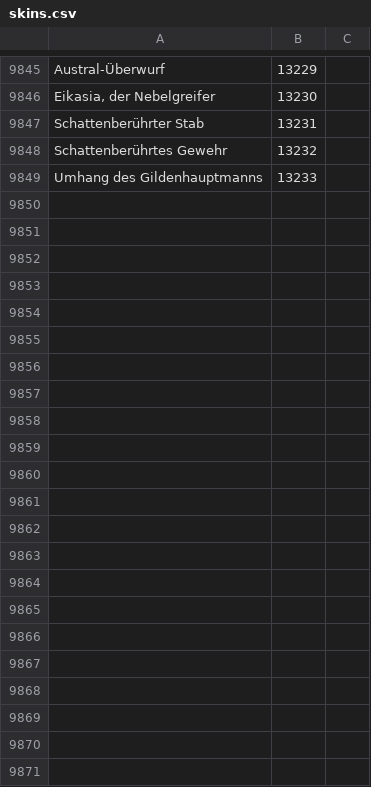
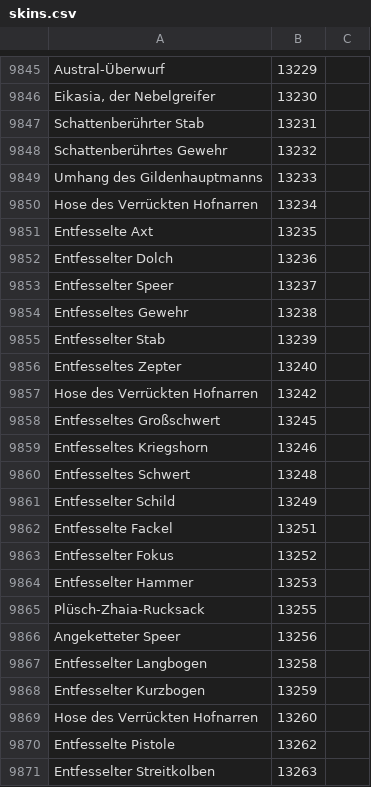
Before and after one commit to Pandraghon/gw2api-namesearch, a CSV file: de/skins.csv, drawn as a sheet; only a part is shown, gaps mark what is left out; the diff names each change by its address in the sheet, - before the commit and + after, or states it on an @@ line.

```diff
--- a/de/skins.csv
+++ b/de/skins.csv
+row 9850: Hose des Verrückten Hofnarren | 13234
+row 9851: Entfesselte Axt | 13235
+row 9852: Entfesselter Dolch | 13236
+row 9853: Entfesselter Speer | 13237
+row 9854: Entfesseltes Gewehr | 13238
+row 9855: Entfesselter Stab | 13239
+row 9856: Entfesseltes Zepter | 13240
+row 9857: Hose des Verrückten Hofnarren | 13242
+row 9858: Entfesseltes Großschwert | 13245
+row 9859: Entfesseltes Kriegshorn | 13246
+row 9860: Entfesseltes Schwert | 13248
+row 9861: Entfesselter Schild | 13249
+row 9862: Entfesselte Fackel | 13251
+row 9863: Entfesselter Fokus | 13252
+row 9864: Entfesselter Hammer | 13253
+row 9865: Plüsch-Zhaia-Rucksack | 13255
+row 9866: Angeketteter Speer | 13256
+row 9867: Entfesselter Langbogen | 13258
+row 9868: Entfesselter Kurzbogen | 13259
+row 9869: Hose des Verrückten Hofnarren | 13260
+row 9870: Entfesselte Pistole | 13262
+row 9871: Entfesselter Streitkolben | 13263
```
Also changed, not shown: de/homestead_decorations.csv, en/homestead_decorations.csv, 21 other files.
